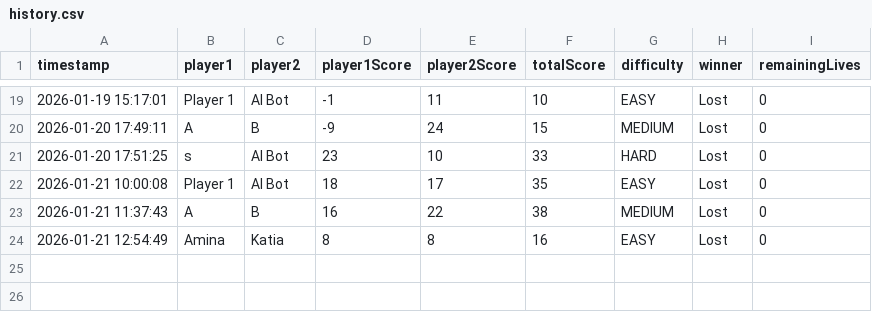
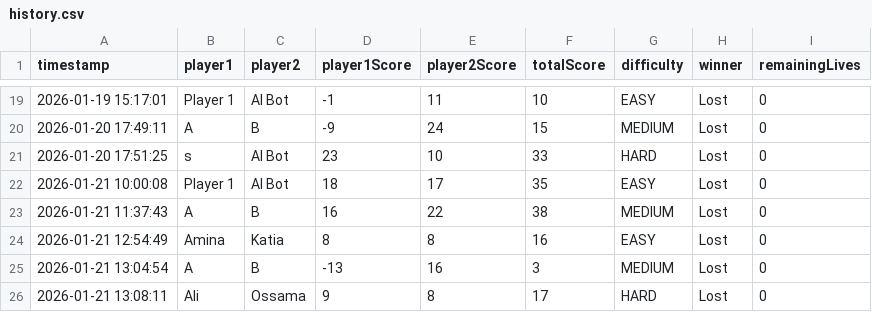
Before and after one commit to AminaOmari/Iteration4, a CSV file: bin/Data/history.csv, drawn as a sheet; only a part is shown, gaps mark what is left out; the diff names each change by its address in the sheet, - before the commit and + after, or states it on an @@ line.

```diff
--- a/bin/Data/history.csv
+++ b/bin/Data/history.csv
+row 25: 2026-01-21 13:04:54 | A | B | -13 | 16 | 3 | MEDIUM | Lost | 0
+row 26: 2026-01-21 13:08:11 | Ali | Ossama | 9 | 8 | 17 | HARD | Lost | 0
```
Also changed, not shown: src/Data/history.csv, 47 other files.
